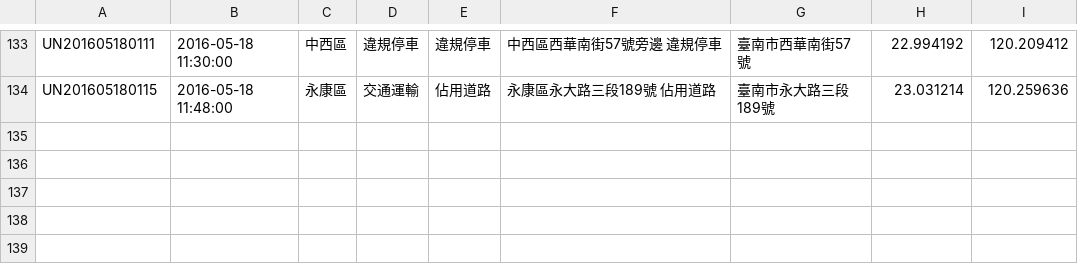
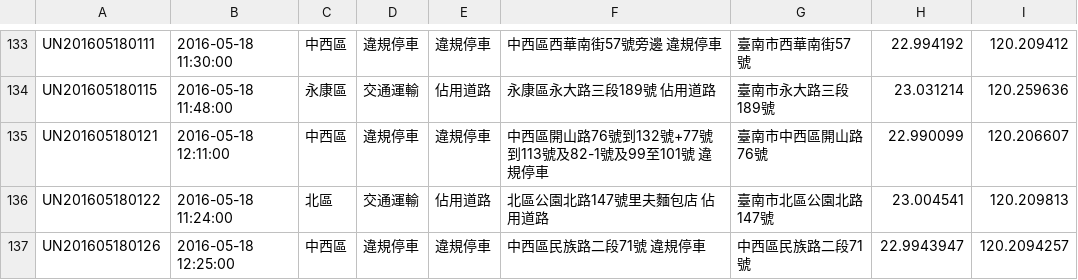
Before and after one commit to kiang/tainan_1999_map, a CSV file: data/2016/20.csv, drawn as a sheet; only a part is shown, gaps mark what is left out; the diff names each change by its address in the sheet, - before the commit and + after, or states it on an @@ line.

```diff
--- a/data/2016/20.csv
+++ b/data/2016/20.csv
+row 135: UN201605180121 | 2016-05-18 12:11:00 | 中西區 | 違規停車 | 違規停車 | 中西區開山路76號到132號+77號到113號及82-1號及99至101號 違規停車 | 臺南市中西區開山路76號 | 22.990099 | 120.206607
+row 136: UN201605180122 | 2016-05-18 11:24:00 | 北區 | 交通運輸 | 佔用道路 | 北區公園北路147號里夫麵包店 佔用道路 | 臺南市北區公園北路147號 | 23.004541 | 120.209813
+row 137: UN201605180126 | 2016-05-18 12:25:00 | 中西區 | 違規停車 | 違規停車 | 中西區民族路二段71號 違規停車 | 中西區民族路二段71號 | 22.9943947 | 120.2094257
```
Also changed, not shown: 1 other file.
